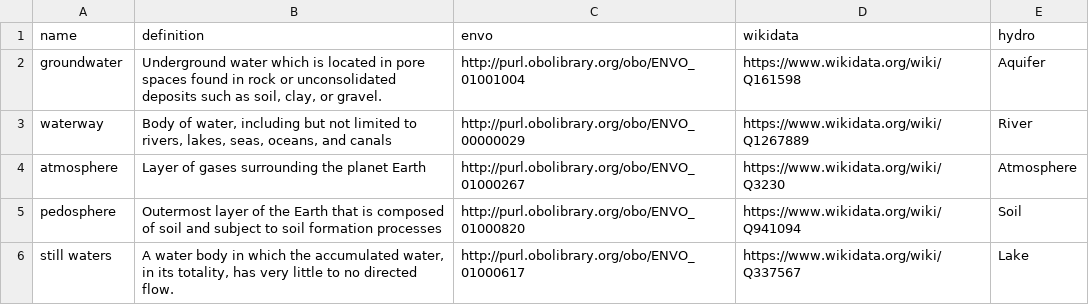
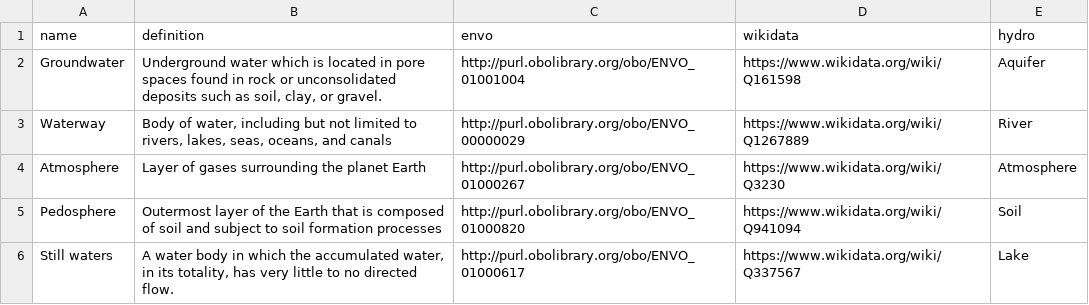
Before and after one commit to tethys-ts/tethys-db-initialize, a TSV file: CVs/feature.tsv, drawn as a sheet.

Commit message:
update

```diff
--- a/CVs/feature.tsv
+++ b/CVs/feature.tsv
@@ -1,6 +1,6 @@
 name	definition	envo	wikidata	hydro
-groundwater	Underground water which is located in pore spaces found in rock or unconsolidated deposits such as soil, clay, or gravel.	http://purl.obolibrary.org/obo/ENVO_01001004	https://www.wikidata.org/wiki/Q161598	Aquifer
-waterway	Body of water, including but not limited to rivers, lakes, seas, oceans, and canals	http://purl.obolibrary.org/obo/ENVO_00000029	https://www.wikidata.org/wiki/Q1267889	River
-atmosphere	Layer of gases surrounding the planet Earth	http://purl.obolibrary.org/obo/ENVO_01000267	https://www.wikidata.org/wiki/Q3230	Atmosphere
-pedosphere	Outermost layer of the Earth that is composed of soil and subject to soil formation processes	http://purl.obolibrary.org/obo/ENVO_01000820	https://www.wikidata.org/wiki/Q941094	Soil
-still waters	A water body in which the accumulated water, in its totality, has very little to no directed flow.	http://purl.obolibrary.org/obo/ENVO_01000617	https://www.wikidata.org/wiki/Q337567	Lake
+Groundwater	Underground water which is located in pore spaces found in rock or unconsolidated deposits such as soil, clay, or gravel.	http://purl.obolibrary.org/obo/ENVO_01001004	https://www.wikidata.org/wiki/Q161598	Aquifer
+Waterway	Body of water, including but not limited to rivers, lakes, seas, oceans, and canals	http://purl.obolibrary.org/obo/ENVO_00000029	https://www.wikidata.org/wiki/Q1267889	River
+Atmosphere	Layer of gases surrounding the planet Earth	http://purl.obolibrary.org/obo/ENVO_01000267	https://www.wikidata.org/wiki/Q3230	Atmosphere
+Pedosphere	Outermost layer of the Earth that is composed of soil and subject to soil formation processes	http://purl.obolibrary.org/obo/ENVO_01000820	https://www.wikidata.org/wiki/Q941094	Soil
+Still waters	A water body in which the accumulated water, in its totality, has very little to no directed flow.	http://purl.obolibrary.org/obo/ENVO_01000617	https://www.wikidata.org/wiki/Q337567	Lake
```
